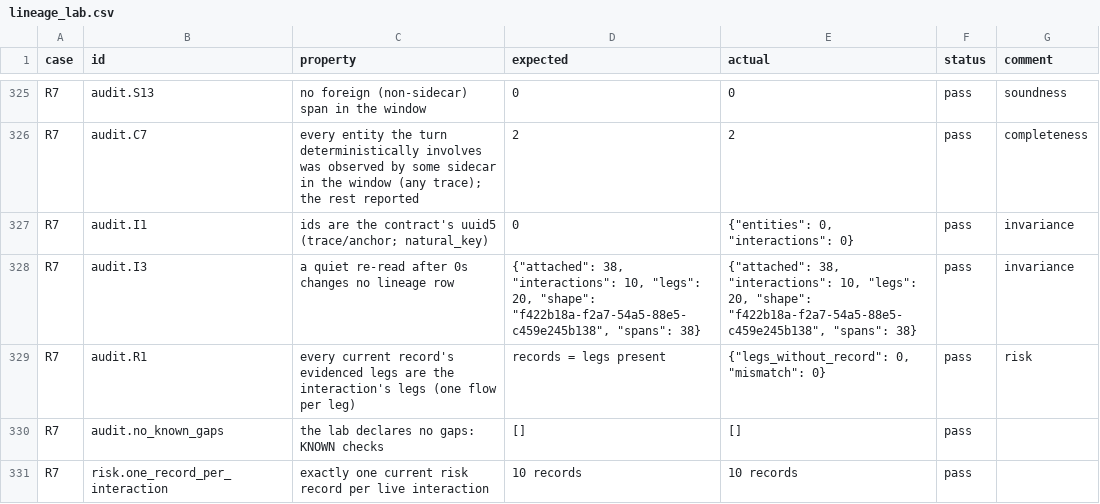
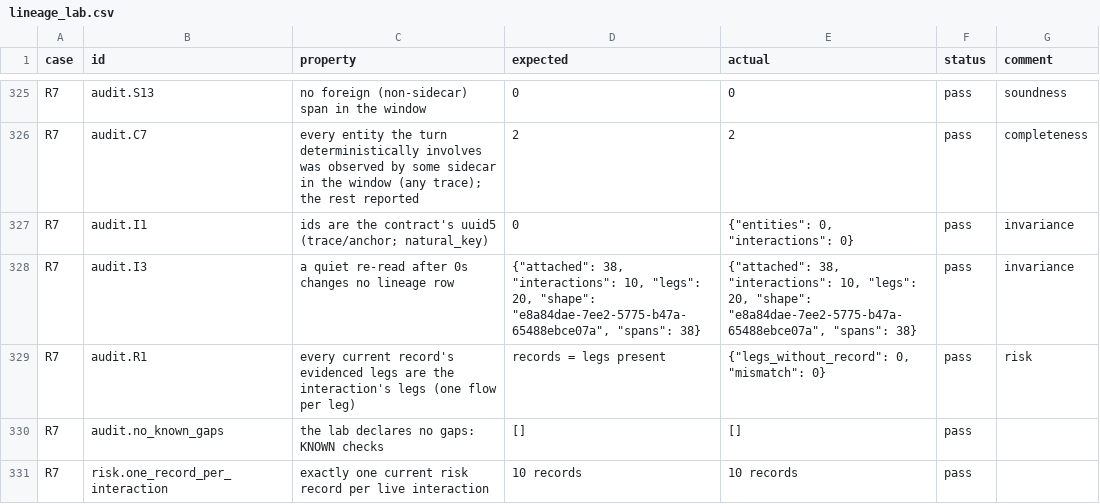
Before and after one commit to rossoctl/lab-data-governance, a CSV file: docs/live-runs/lineage_lab.csv, drawn as a sheet; only a part is shown, gaps mark what is left out; the diff covers the shown part only.

```diff
--- a/docs/live-runs/lineage_lab.csv
+++ b/docs/live-runs/lineage_lab.csv
@@ -327,3 +327,3 @@ R7,audit.C7,every entity the turn deterministically involves was observed by som
 R7,audit.I1,ids are the contract's uuid5 (trace/anchor; natural_key),0,"{""entities"": 0, ""interactions"": 0}",pass,invariance
-R7,audit.I3,a quiet re-read after 0s changes no lineage row,"{""attached"": 38, ""interactions"": 10, ""legs"": 20, ""shape"": ""f422b18a-f2a7-54a5-88e5-c459e245b138"", ""spans"": 38}","{""attached"": 38, ""interactions"": 10, ""legs"": 20, ""shape"": ""f422b18a-f2a7-54a5-88e5-c459e245b138"", ""spans"": 38}",pass,invariance
+R7,audit.I3,a quiet re-read after 0s changes no lineage row,"{""attached"": 38, ""interactions"": 10, ""legs"": 20, ""shape"": ""e8a84dae-7ee2-5775-b47a-65488ebce07a"", ""spans"": 38}","{""attached"": 38, ""interactions"": 10, ""legs"": 20, ""shape"": ""e8a84dae-7ee2-5775-b47a-65488ebce07a"", ""spans"": 38}",pass,invariance
 R7,audit.R1,every current record's evidenced legs are the interaction's legs (one flow per leg),records = legs present,"{""legs_without_record"": 0, ""mismatch"": 0}",pass,risk
```
Also changed, not shown: 71 edited cells elsewhere in this file, docs/live-runs/travel_advisor.csv, 3 other files.
